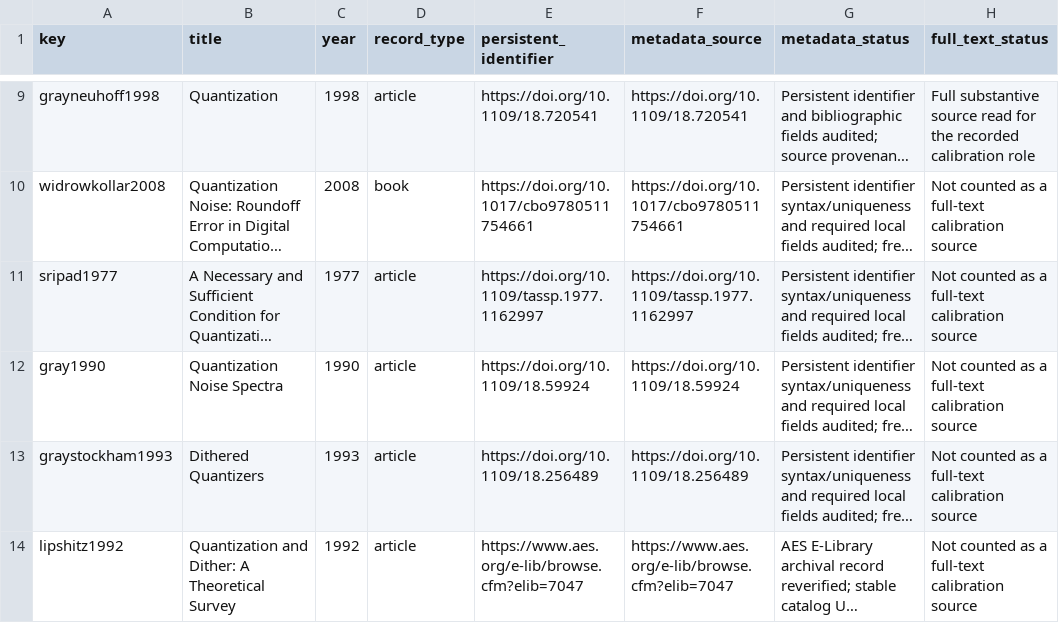
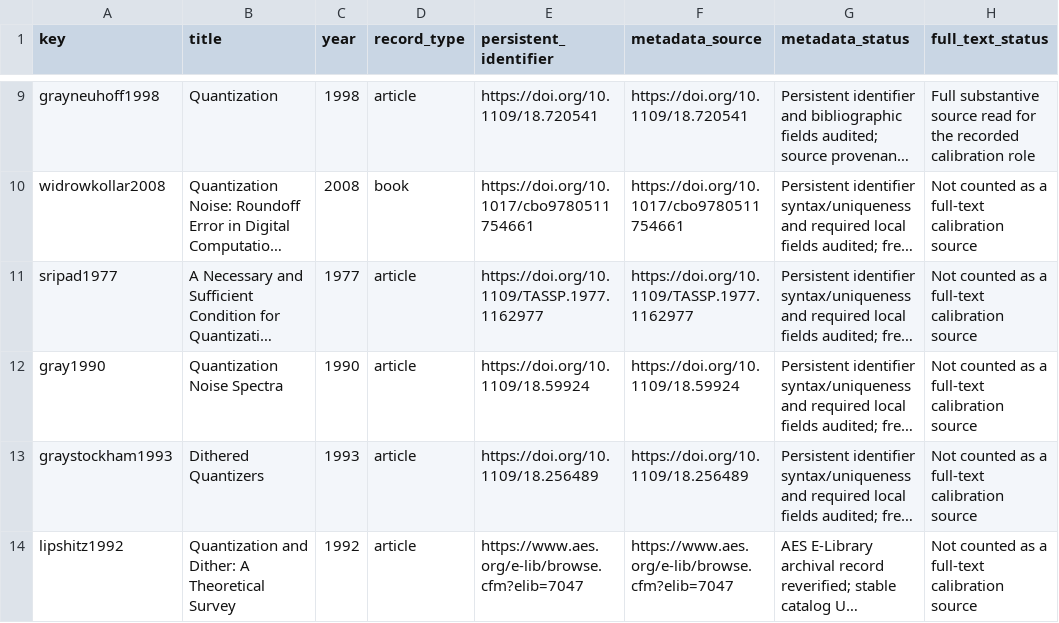
Before and after one commit to Haoyi-Zhang/DyadicBudget, a CSV file: reference_audit.csv, drawn as a sheet; only a part is shown, gaps mark what is left out; long unchanged cells end in …; the diff names each change by its address in the sheet, - before the commit and + after, or states it on an @@ line.

```diff
--- a/reference_audit.csv
+++ b/reference_audit.csv
-E11 (persistent_identifier): https://doi.org/10.1109/tassp.1977.1162997
+E11 (persistent_identifier): https://doi.org/10.1109/TASSP.1977.1162977
-F11 (metadata_source): https://doi.org/10.1109/tassp.1977.1162997
+F11 (metadata_source): https://doi.org/10.1109/TASSP.1977.1162977
```
Also changed, not shown: 1 other file.
